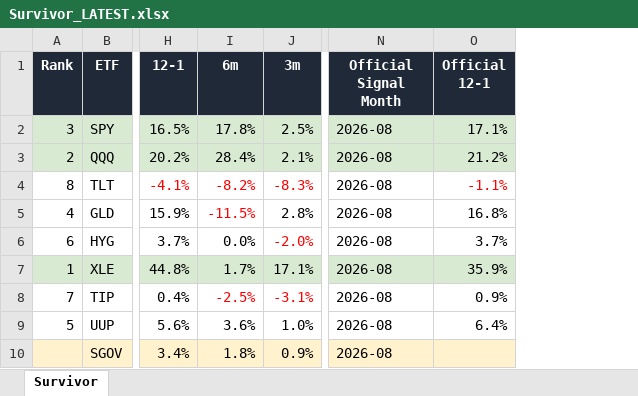
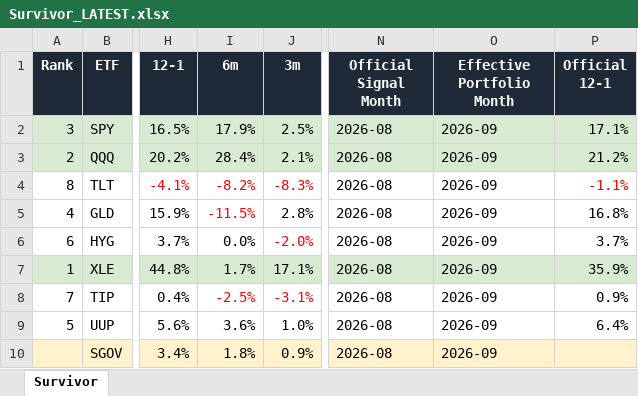
Before and after one commit to DarkMoonv1/NEFTy, an Excel workbook: Survivor_LATEST.xlsx, sheet Survivor, drawn as a sheet; only a part is shown, gaps mark what is left out; values as stored, in another font and other column widths than the file's, no borders; the diff names each change by its address in the sheet, - before the commit and + after, or states it on an @@ line.

Commit message:
Update Survivor_LATEST.xlsx

```diff
--- a/Survivor_LATEST.xlsx (sheet Survivor)
+++ b/Survivor_LATEST.xlsx (sheet Survivor)
+column O (Effective Portfolio Month), rows 2-10: all 2026-09
-I2 (6m): 17.8%
+I2 (6m): 17.9%
```
